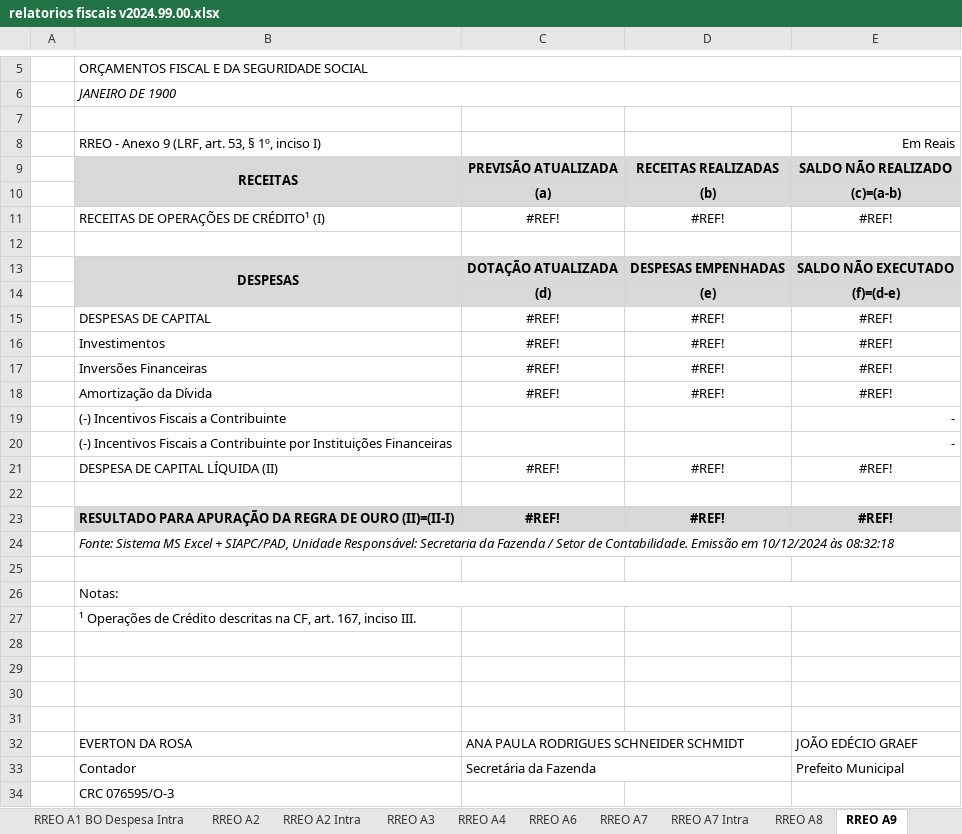
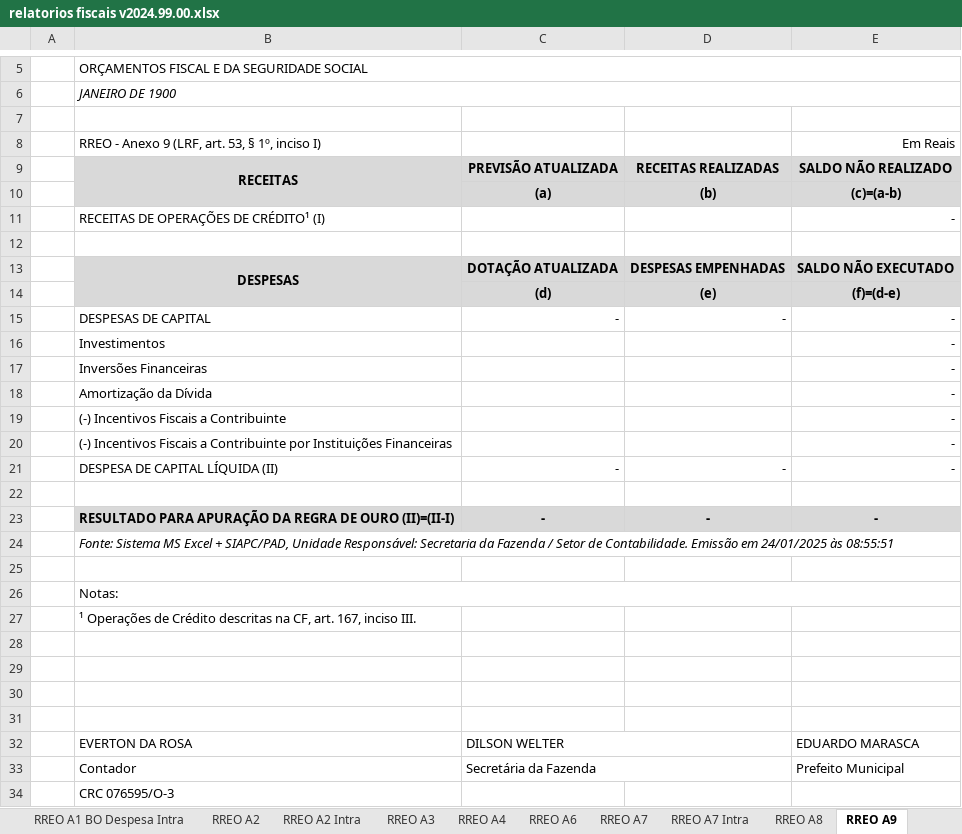
Before and after one commit to everton3x/rptgen, an Excel workbook: tpl/relatorios fiscais v2024.99.00.xlsx, sheet RREO A9, drawn as a sheet; only a part is shown, gaps mark what is left out; values as stored, in another font and other column widths than the file's, no borders; removed rows and columns are numbered as before the commit, all else as after; the diff names each change by its address in the sheet, - before the commit and + after, or states it on an @@ line.

Commit message:
fix: DCASP fechada para a PM.

```diff
--- a/tpl/relatorios fiscais v2024.99.00.xlsx (sheet RREO A9)
+++ b/tpl/relatorios fiscais v2024.99.00.xlsx (sheet RREO A9)
-row 11:  | RECEITAS DE OPERAÇÕES DE CRÉDITO¹ (I) | #REF! | #REF! | #REF!
+row 11:  | RECEITAS DE OPERAÇÕES DE CRÉDITO¹ (I) |  |  | -
-row 15:  | DESPESAS DE CAPITAL | #REF! | #REF! | #REF!
-row 16:  | Investimentos | #REF! | #REF! | #REF!
-row 17:  | Inversões Financeiras | #REF! | #REF! | #REF!
-row 18:  | Amortização da Dívida | #REF! | #REF! | #REF!
+row 15:  | DESPESAS DE CAPITAL | - | - | -
+row 16:  | Investimentos |  |  | -
+row 17:  | Inversões Financeiras |  |  | -
+row 18:  | Amortização da Dívida |  |  | -
-row 21:  | DESPESA DE CAPITAL LÍQUIDA (II) | #REF! | #REF! | #REF!
+row 21:  | DESPESA DE CAPITAL LÍQUIDA (II) | - | - | -
-row 23:  | RESULTADO PARA APURAÇÃO DA REGRA DE OURO (II)=(II-I) | #REF! | #REF! | #REF!
+row 23:  | RESULTADO PARA APURAÇÃO DA REGRA DE OURO (II)=(II-I) | - | - | -
-B24: …Emissão em 10/12/2024 às 08:32:18
+B24: …Emissão em 24/01/2025 às 08:55:51
-row 32:  | EVERTON DA ROSA | ANA PAULA RODRIGUES SCHNEIDER SCHMIDT |  | JOÃO EDÉCIO GRAEF
+row 32:  | EVERTON DA ROSA | DILSON WELTER |  | EDUARDO MARASCA
```
Also changed, not shown: sheet RREO A10, sheet RREO A11, sheet RREO A14 Completo 6bim, sheet Notas Explicativas, sheet RGF A3, sheet RGF A1 Consolidado, 30 more sheets, formulas that keep their value, auxiliar/consorcios.xlsx, auxiliar/dtp_empenhos_terceirizacao.xlsx, 16 other files.
